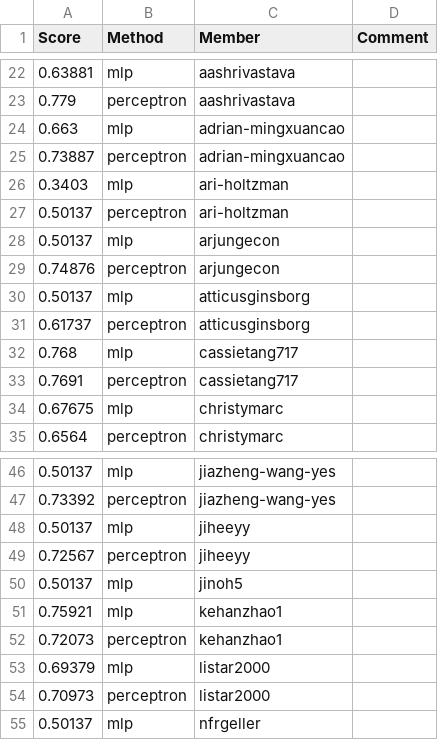
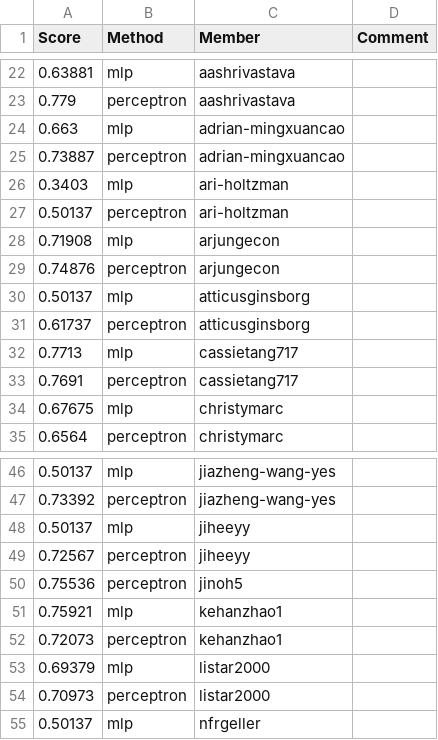
Before and after one commit to UChi-CI/data-37712-win25-leaderboard, a CSV file: assignment-1-leaderboard/leaderboard_sst2.csv, drawn as a sheet; only a part is shown, gaps mark what is left out.

Commit message:
Leaderboard Update

```diff
--- a/assignment-1-leaderboard/leaderboard_sst2.csv
+++ b/assignment-1-leaderboard/leaderboard_sst2.csv
@@ -27,3 +27,3 @@ Score,Method,Member,Comment
 0.50137,perceptron,ari-holtzman,
-0.50137,mlp,arjungecon,
+0.71908,mlp,arjungecon,
 0.74876,perceptron,arjungecon,
@@ -31,3 +31,3 @@ Score,Method,Member,Comment
 0.61737,perceptron,atticusginsborg,
-0.768,mlp,cassietang717,
+0.7713,mlp,cassietang717,
 0.7691,perceptron,cassietang717,
@@ -49,3 +49,3 @@ Score,Method,Member,Comment
 0.72567,perceptron,jiheeyy,
-0.50137,mlp,jinoh5,
+0.75536,perceptron,jinoh5,
 0.75921,mlp,kehanzhao1,
```
